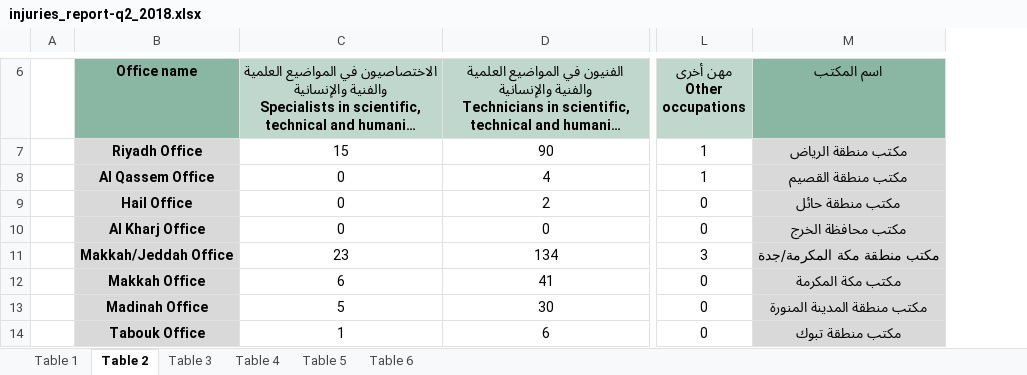
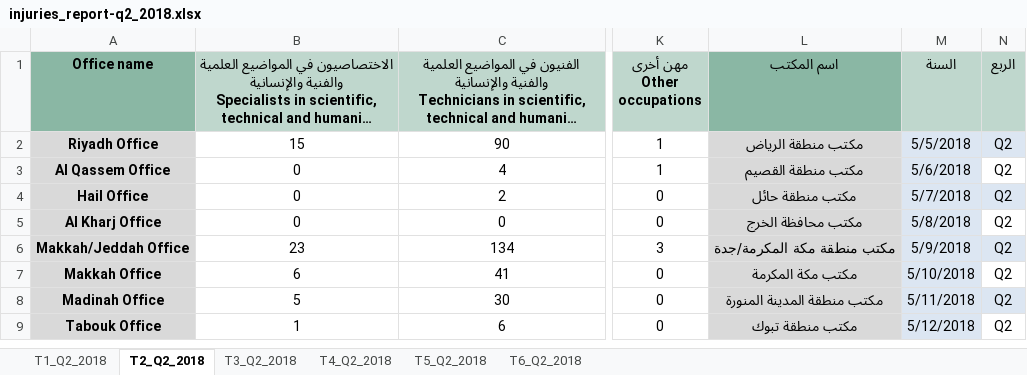
Before and after one commit to ahmedtaha89/Injuries_Reports, an Excel workbook: report-2018/injuries_report-q2_2018.xlsx, sheet T2_Q2_2018, drawn as a sheet; only a part is shown, gaps mark what is left out; long unchanged cells end in …; values as stored, in another font and other column widths than the file's, no borders; charts and pictures and table styles not drawn; removed rows and columns are numbered as before the commit, all else as after; the diff covers the shown part only; the diff names each change by its address in the sheet, - before the commit and + after, or states it on an @@ line.

Commit message:
Modified And Added Final Table for 2018

```diff
--- a/report-2018/injuries_report-q2_2018.xlsx (sheet T2_Q2_2018)
+++ b/report-2018/injuries_report-q2_2018.xlsx (sheet T2_Q2_2018)
-sheet tab: Table 1
+sheet tab: T1_Q2_2018
-sheet tab: Table 2
+sheet tab: T2_Q2_2018
-sheet tab: Table 3
+sheet tab: T3_Q2_2018
-sheet tab: Table 4
+sheet tab: T4_Q2_2018
-sheet tab: Table 5
+sheet tab: T5_Q2_2018
-sheet tab: Table 6
+sheet tab: T6_Q2_2018
-column A, empty
+column M (السنة), rows 2-9: 5/5/2018 | 5/6/2018 | 5/7/2018 | 5/8/2018 | 5/9/2018 | 5/10/2018 | 5/11/2018 | 5/12/2018
+column N (الربع), rows 2-9: all Q2
```
Also changed, not shown: 13 removed rows elsewhere in this sheet, sheet T4_Q2_2018, sheet T6_Q2_2018, sheet T5_Q2_2018, sheet T1_Q2_2018, sheet T3_Q2_2018, charts or pictures, report-2018/injuries_report-q1_2018.xlsx, report-2018/injuries_report-q3_2018.xlsx, 6 other files.
